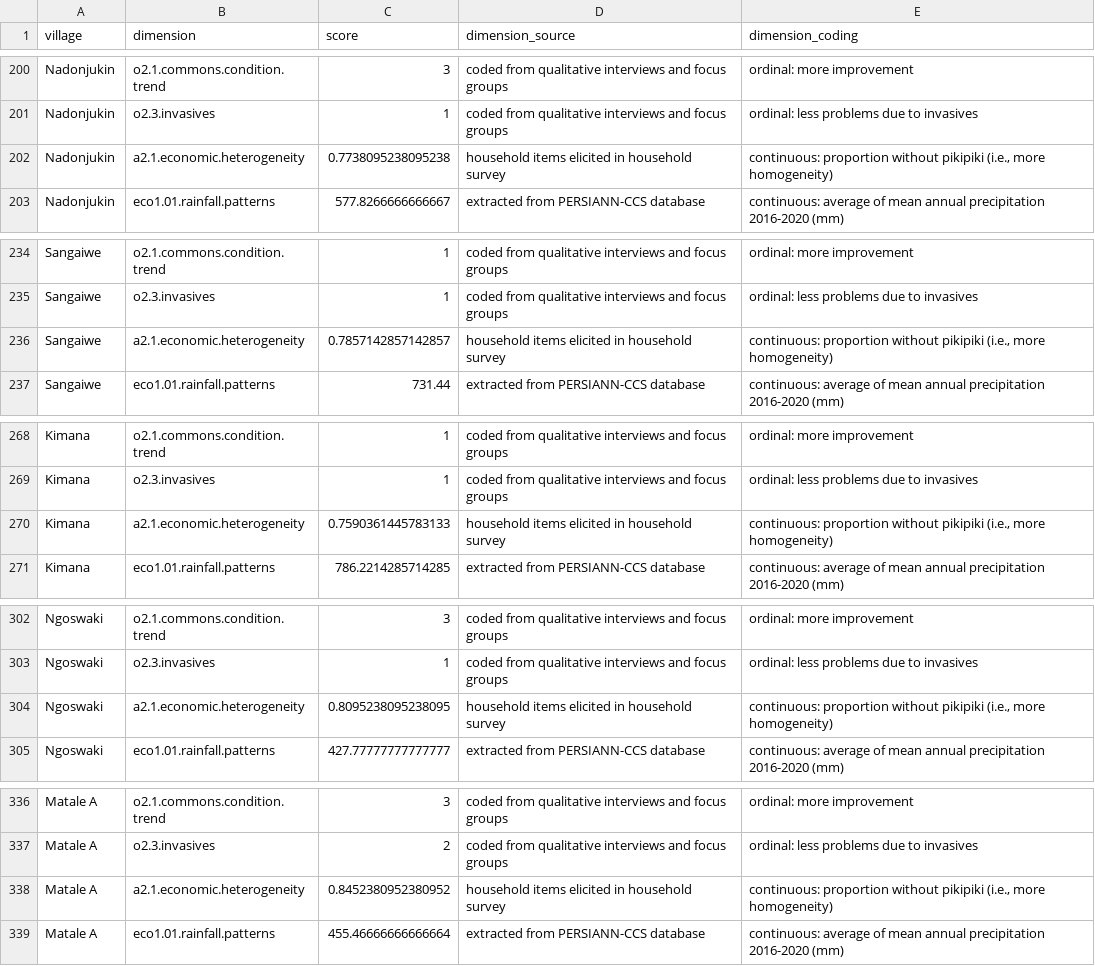
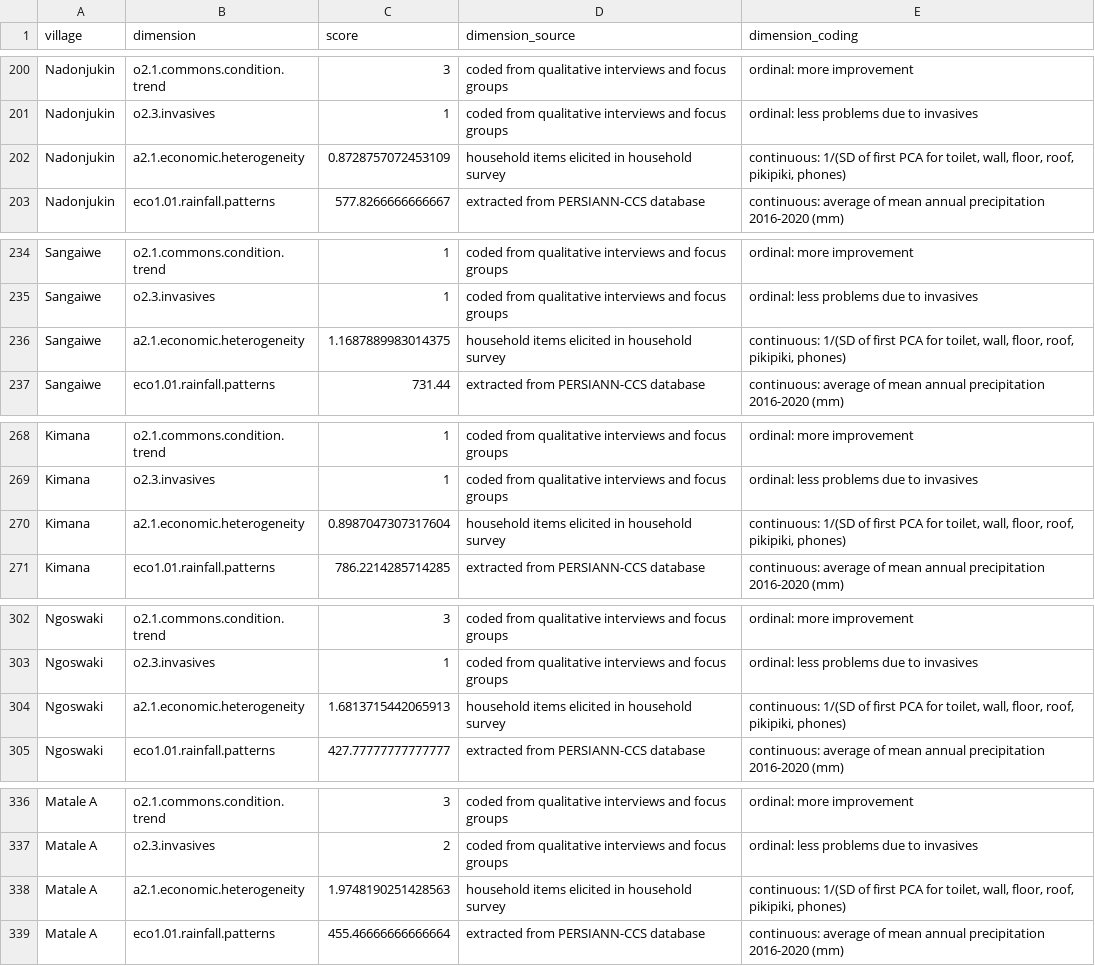
Before and after one commit to stefgehrig/rangeland, a CSV file: data_processed/df_codescores.csv, drawn as a sheet; only a part is shown, gaps mark what is left out; the diff covers the shown part only.

```diff
--- a/data_processed/df_codescores.csv
+++ b/data_processed/df_codescores.csv
@@ -201,3 +201,3 @@ Nadonjukin,o2.1.commons.condition.trend,3,coded from qualitative interviews and
 Nadonjukin,o2.3.invasives,1,coded from qualitative interviews and focus groups,ordinal: less problems due to invasives
-Nadonjukin,a2.1.economic.heterogeneity,0.7738095238095238,household items elicited in household survey,"continuous: proportion without pikipiki (i.e., more homogeneity)"
+Nadonjukin,a2.1.economic.heterogeneity,0.8728757072453109,household items elicited in household survey,"continuous: 1/(SD of first PCA for toilet, wall, floor, roof, pikipiki, phones)"
 Nadonjukin,eco1.01.rainfall.patterns,577.8266666666667,extracted from PERSIANN-CCS database,continuous: average of mean annual precipitation 2016-2020 (mm)
@@ -235,3 +235,3 @@ Sangaiwe,o2.1.commons.condition.trend,1,coded from qualitative interviews and fo
 Sangaiwe,o2.3.invasives,1,coded from qualitative interviews and focus groups,ordinal: less problems due to invasives
-Sangaiwe,a2.1.economic.heterogeneity,0.7857142857142857,household items elicited in household survey,"continuous: proportion without pikipiki (i.e., more homogeneity)"
+Sangaiwe,a2.1.economic.heterogeneity,1.1687889983014375,household items elicited in household survey,"continuous: 1/(SD of first PCA for toilet, wall, floor, roof, pikipiki, phones)"
 Sangaiwe,eco1.01.rainfall.patterns,731.44,extracted from PERSIANN-CCS database,continuous: average of mean annual precipitation 2016-2020 (mm)
@@ -269,3 +269,3 @@ Kimana,o2.1.commons.condition.trend,1,coded from qualitative interviews and focu
 Kimana,o2.3.invasives,1,coded from qualitative interviews and focus groups,ordinal: less problems due to invasives
-Kimana,a2.1.economic.heterogeneity,0.7590361445783133,household items elicited in household survey,"continuous: proportion without pikipiki (i.e., more homogeneity)"
+Kimana,a2.1.economic.heterogeneity,0.8987047307317604,household items elicited in household survey,"continuous: 1/(SD of first PCA for toilet, wall, floor, roof, pikipiki, phones)"
 Kimana,eco1.01.rainfall.patterns,786.2214285714285,extracted from PERSIANN-CCS database,continuous: average of mean annual precipitation 2016-2020 (mm)
@@ -303,3 +303,3 @@ Ngoswaki,o2.1.commons.condition.trend,3,coded from qualitative interviews and fo
 Ngoswaki,o2.3.invasives,1,coded from qualitative interviews and focus groups,ordinal: less problems due to invasives
-Ngoswaki,a2.1.economic.heterogeneity,0.8095238095238095,household items elicited in household survey,"continuous: proportion without pikipiki (i.e., more homogeneity)"
+Ngoswaki,a2.1.economic.heterogeneity,1.6813715442065913,household items elicited in household survey,"continuous: 1/(SD of first PCA for toilet, wall, floor, roof, pikipiki, phones)"
 Ngoswaki,eco1.01.rainfall.patterns,427.77777777777777,extracted from PERSIANN-CCS database,continuous: average of mean annual precipitation 2016-2020 (mm)
@@ -337,3 +337,3 @@ Matale A,o2.1.commons.condition.trend,3,coded from qualitative interviews and fo
 Matale A,o2.3.invasives,2,coded from qualitative interviews and focus groups,ordinal: less problems due to invasives
-Matale A,a2.1.economic.heterogeneity,0.8452380952380952,household items elicited in household survey,"continuous: proportion without pikipiki (i.e., more homogeneity)"
+Matale A,a2.1.economic.heterogeneity,1.9748190251428563,household items elicited in household survey,"continuous: 1/(SD of first PCA for toilet, wall, floor, roof, pikipiki, phones)"
 Matale A,eco1.01.rainfall.patterns,455.46666666666664,extracted from PERSIANN-CCS database,continuous: average of mean annual precipitation 2016-2020 (mm)
```
Also changed, not shown: 14 edited cells elsewhere in this file, 3 other files.
